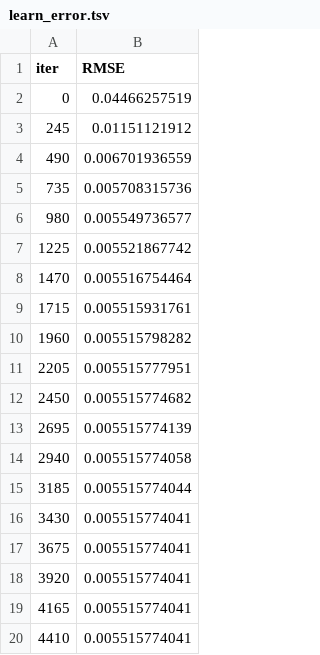
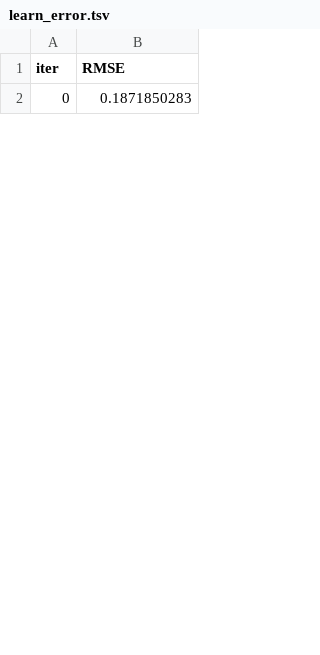
Before and after one commit to AsadKhanJBNU/perovskite_bandgap_and_efficiency, a TSV file: catboost_info/learn_error.tsv, drawn as a sheet; only a part is shown; the diff covers the shown part only.

```diff
--- a/catboost_info/learn_error.tsv
+++ b/catboost_info/learn_error.tsv
@@ -1,20 +1,2 @@
 iter	RMSE
-0	0.04466257519
-245	0.01151121912
-490	0.006701936559
-735	0.005708315736
-980	0.005549736577
-1225	0.005521867742
-1470	0.005516754464
-1715	0.005515931761
-1960	0.005515798282
-2205	0.005515777951
-2450	0.005515774682
-2695	0.005515774139
-2940	0.005515774058
-3185	0.005515774044
-3430	0.005515774041
-3675	0.005515774041
-3920	0.005515774041
-4165	0.005515774041
-4410	0.005515774041
+0	0.1871850283
```
Also changed, not shown: 42 added rows and 17 removed rows elsewhere in this file, 58 other files.
